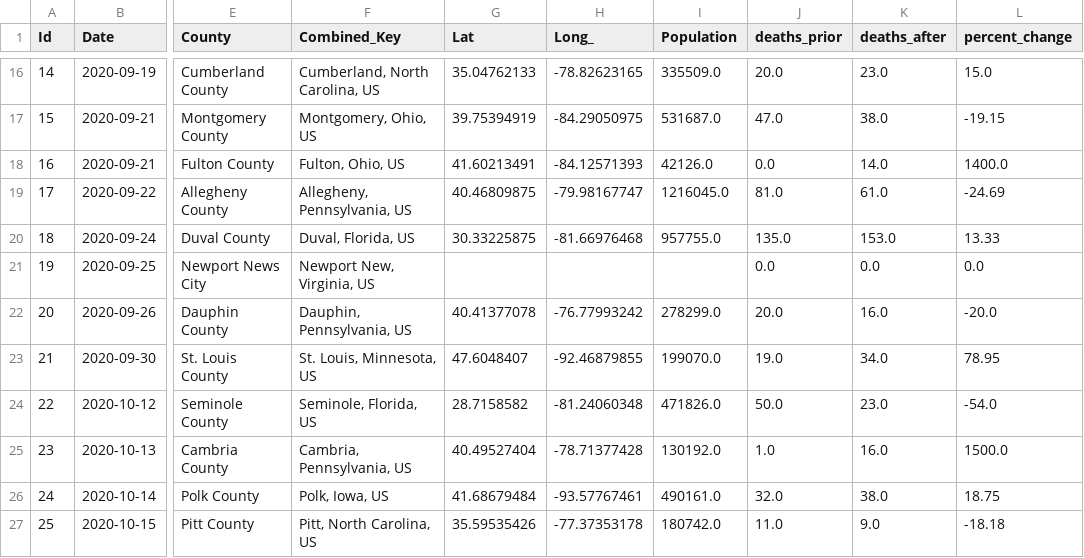
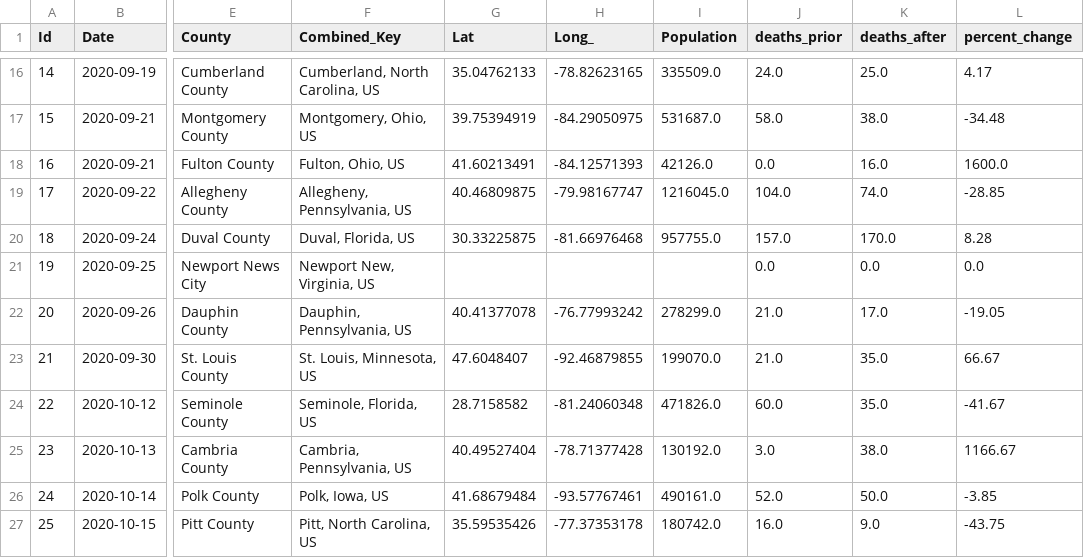
Before and after one commit to carljparker/data-512-final, a CSV file: data/trump-rallies-augmented.csv, drawn as a sheet; only a part is shown, gaps mark what is left out; the diff covers the shown part only; the diff names each change by its address in the sheet, - before the commit and + after, or states it on an @@ line.

```diff
--- a/data/trump-rallies-augmented.csv
+++ b/data/trump-rallies-augmented.csv
-J16 (deaths_prior): 20.0
+J16 (deaths_prior): 24.0
-K16 (deaths_after): 23.0
+K16 (deaths_after): 25.0
-L16 (percent_change): 15.0
+L16 (percent_change): 4.17
-J17 (deaths_prior): 47.0
+J17 (deaths_prior): 58.0
-L17 (percent_change): -19.15
+L17 (percent_change): -34.48
-K18 (deaths_after): 14.0
+K18 (deaths_after): 16.0
-L18 (percent_change): 1400.0
+L18 (percent_change): 1600.0
-J19 (deaths_prior): 81.0
+J19 (deaths_prior): 104.0
-K19 (deaths_after): 61.0
+K19 (deaths_after): 74.0
-L19 (percent_change): -24.69
+L19 (percent_change): -28.85
-J20 (deaths_prior): 135.0
+J20 (deaths_prior): 157.0
-K20 (deaths_after): 153.0
+K20 (deaths_after): 170.0
-L20 (percent_change): 13.33
+L20 (percent_change): 8.28
-J22 (deaths_prior): 20.0
+J22 (deaths_prior): 21.0
-K22 (deaths_after): 16.0
+K22 (deaths_after): 17.0
-L22 (percent_change): -20.0
+L22 (percent_change): -19.05
-J23 (deaths_prior): 19.0
+J23 (deaths_prior): 21.0
-K23 (deaths_after): 34.0
+K23 (deaths_after): 35.0
-L23 (percent_change): 78.95
+L23 (percent_change): 66.67
-J24 (deaths_prior): 50.0
+J24 (deaths_prior): 60.0
-K24 (deaths_after): 23.0
+K24 (deaths_after): 35.0
-L24 (percent_change): -54.0
+L24 (percent_change): -41.67
-J25 (deaths_prior): 1.0
+J25 (deaths_prior): 3.0
-K25 (deaths_after): 16.0
+K25 (deaths_after): 38.0
-L25 (percent_change): 1500.0
+L25 (percent_change): 1166.67
-J26 (deaths_prior): 32.0
+J26 (deaths_prior): 52.0
-K26 (deaths_after): 38.0
+K26 (deaths_after): 50.0
-L26 (percent_change): 18.75
+L26 (percent_change): -3.85
-J27 (deaths_prior): 11.0
+J27 (deaths_prior): 16.0
-L27 (percent_change): -18.18
+L27 (percent_change): -43.75
```
Also changed, not shown: 120 edited cells elsewhere in this file, data/trump-rallies-times-series.csv, data/trump-rally-locations.csv, 6 other files.
